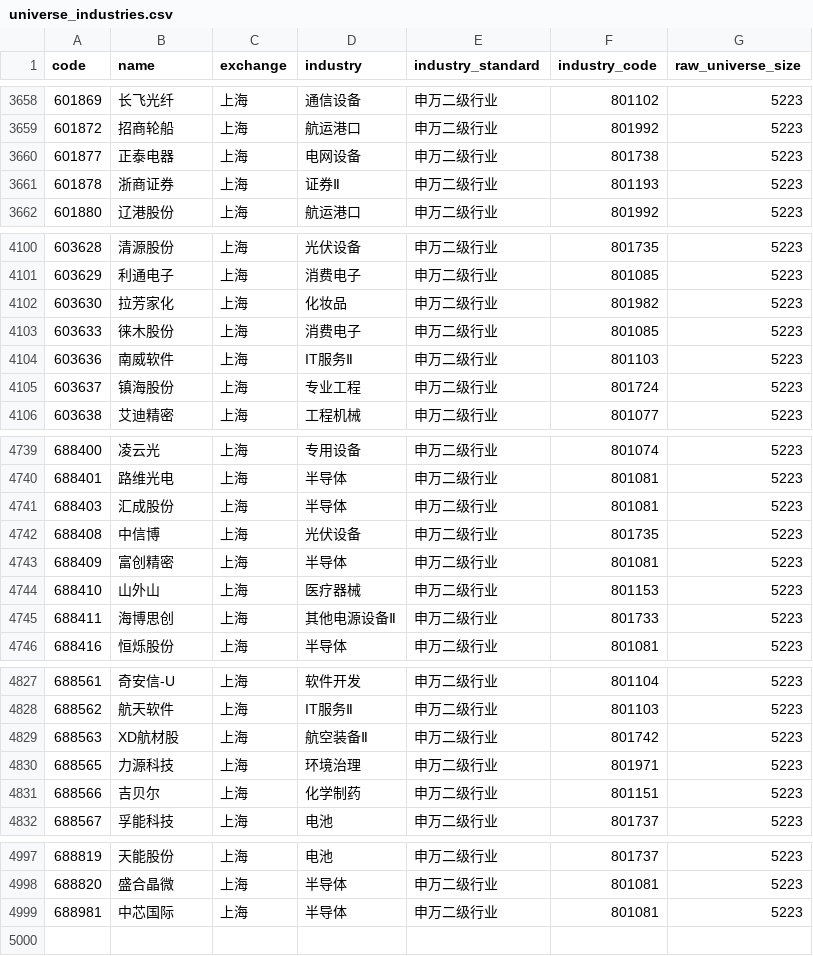
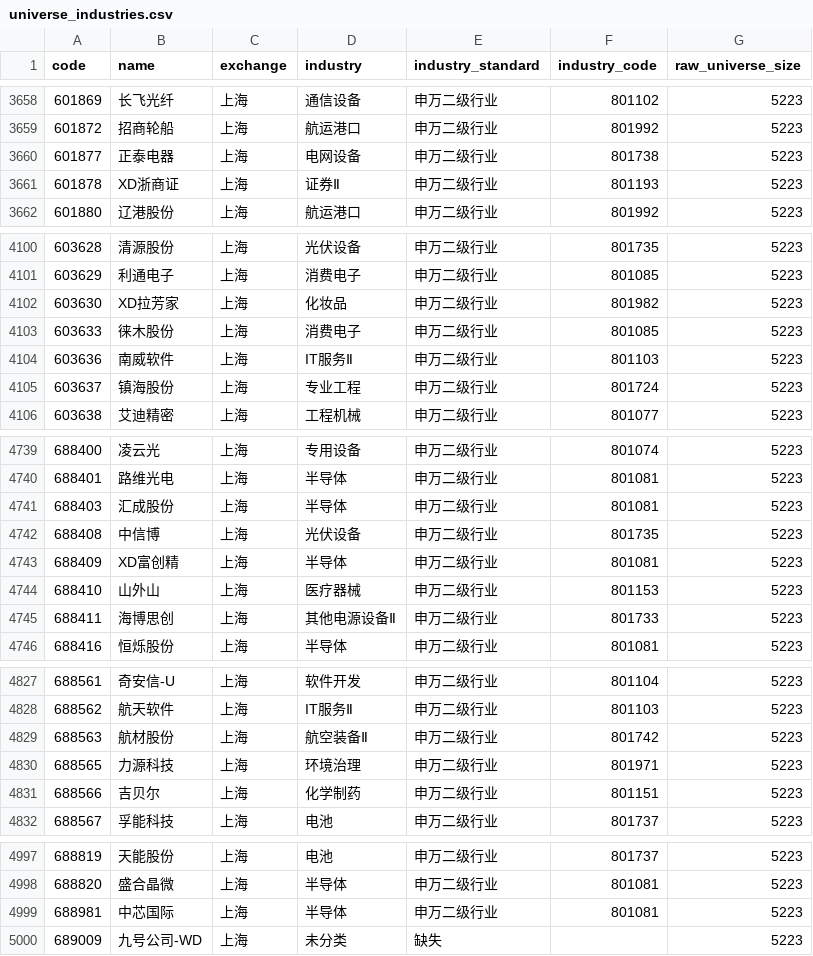
Before and after one commit to Yaohuizhongliu/a-share-picker, a CSV file: reports/latest/universe_industries.csv, drawn as a sheet; only a part is shown, gaps mark what is left out.

```diff
--- a/reports/latest/universe_industries.csv
+++ b/reports/latest/universe_industries.csv
@@ -3660,3 +3660,3 @@
 601877,正泰电器,上海,电网设备,申万二级行业,801738,5223
-601878,浙商证券,上海,证券Ⅱ,申万二级行业,801193,5223
+601878,XD浙商证,上海,证券Ⅱ,申万二级行业,801193,5223
 601880,辽港股份,上海,航运港口,申万二级行业,801992,5223
@@ -4101,3 +4101,3 @@
 603629,利通电子,上海,消费电子,申万二级行业,801085,5223
-603630,拉芳家化,上海,化妆品,申万二级行业,801982,5223
+603630,XD拉芳家,上海,化妆品,申万二级行业,801982,5223
 603633,徕木股份,上海,消费电子,申万二级行业,801085,5223
@@ -4742,3 +4742,3 @@
 688408,中信博,上海,光伏设备,申万二级行业,801735,5223
-688409,富创精密,上海,半导体,申万二级行业,801081,5223
+688409,XD富创精,上海,半导体,申万二级行业,801081,5223
 688410,山外山,上海,医疗器械,申万二级行业,801153,5223
@@ -4828,3 +4828,3 @@
 688562,航天软件,上海,IT服务Ⅱ,申万二级行业,801103,5223
-688563,XD航材股,上海,航空装备Ⅱ,申万二级行业,801742,5223
+688563,航材股份,上海,航空装备Ⅱ,申万二级行业,801742,5223
 688565,力源科技,上海,环境治理,申万二级行业,801971,5223
@@ -4999 +4999,2 @@
 688981,中芯国际,上海,半导体,申万二级行业,801081,5223
+689009,九号公司-WD,上海,未分类,缺失,,5223
```
Also changed, not shown: reports/latest/backtest_summary.csv, reports/latest/recommendations.csv, 13 other files.
